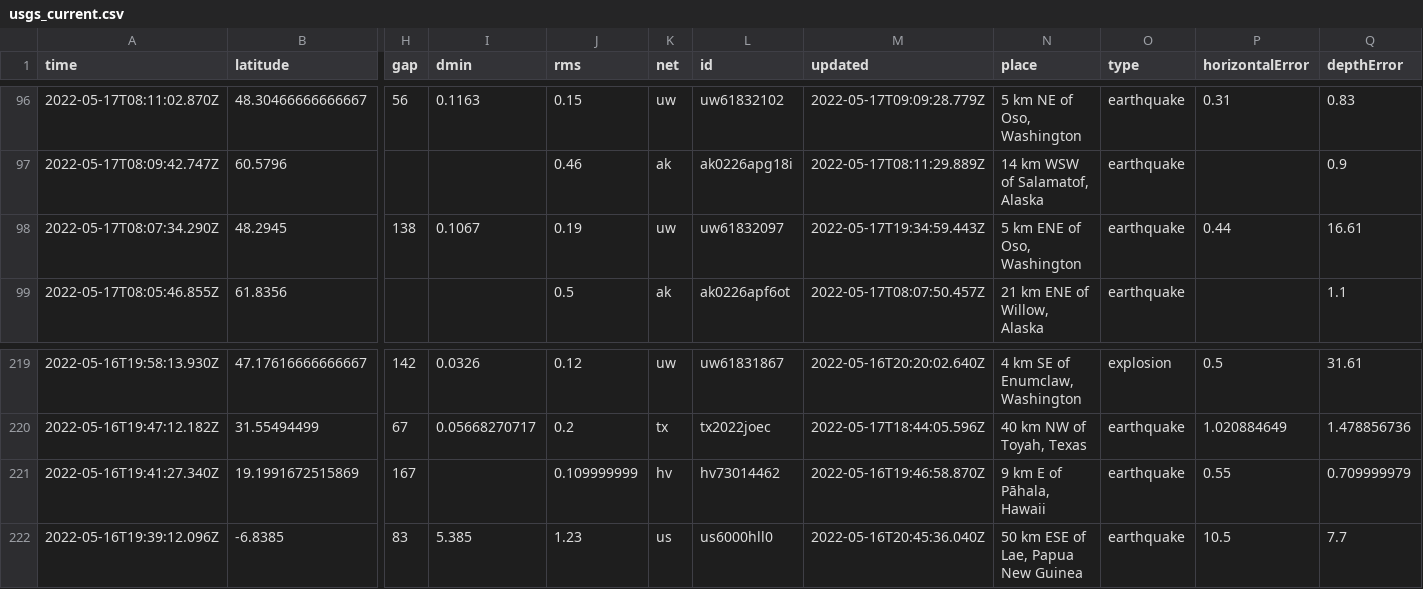
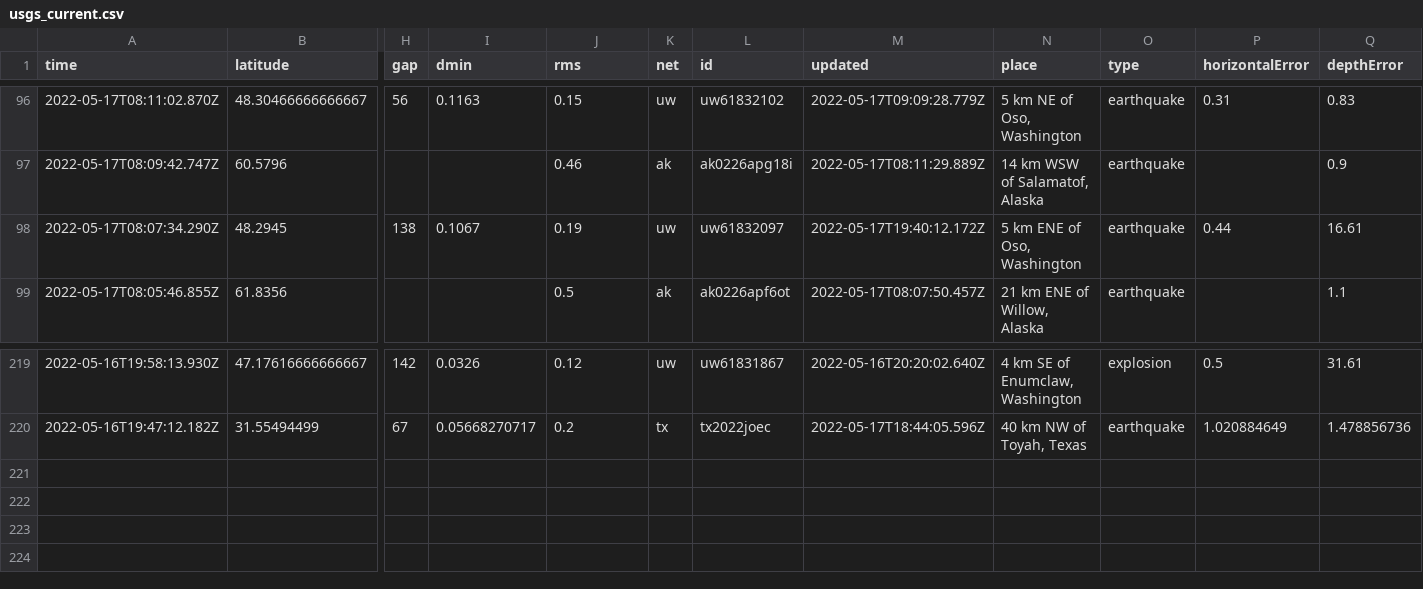
Before and after one commit to AnjDelgado/my-data-robot, a CSV file: usgs_current.csv, drawn as a sheet; only a part is shown, gaps mark what is left out; rows hold the shown columns only; the diff names each change by its address in the sheet, - before the commit and + after, or states it on an @@ line.

```diff
--- a/usgs_current.csv
+++ b/usgs_current.csv
-M98 (updated): 2022-05-17T19:34:59.443Z
+M98 (updated): 2022-05-17T19:40:12.172Z
-row 221: 2022-05-16T19:41:27.340Z | 19.1991672515869 | 167 |  | 0.109999999 | hv | hv73014462 | 2022-05-16T19:46:58.870Z | 9 km E of Pāhala, Hawaii | earthquake | 0.55 | 0.709999979
-row 222: 2022-05-16T19:39:12.096Z | -6.8385 | 83 | 5.385 | 1.23 | us | us6000hll0 | 2022-05-16T20:45:36.040Z | 50 km ESE of Lae, Papua New Guinea | earthquake | 10.5 | 7.7
```
